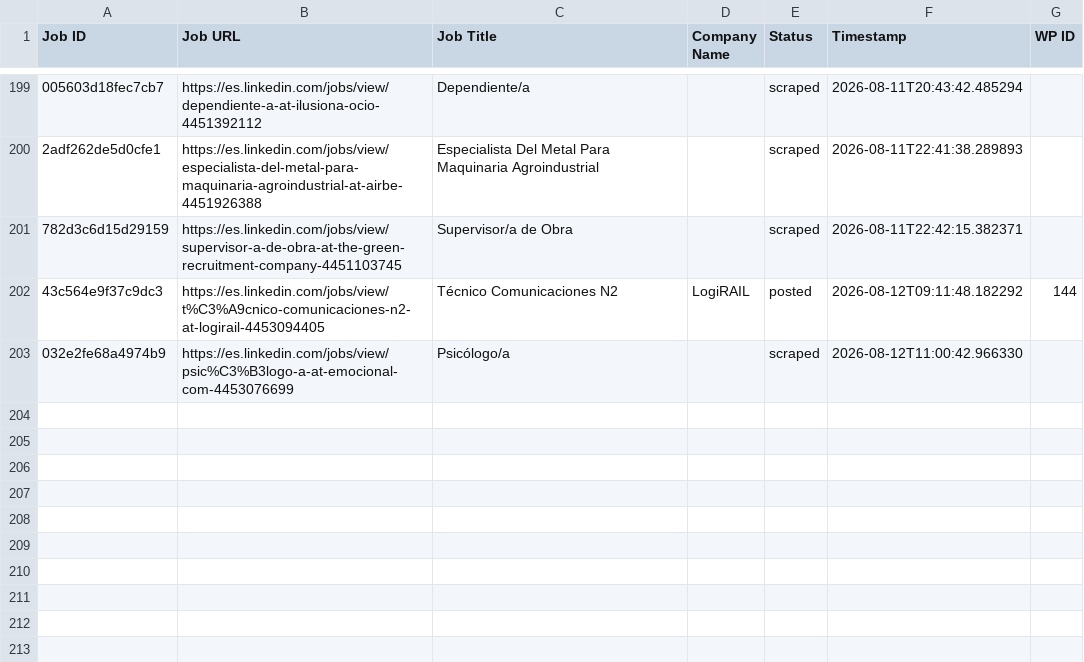
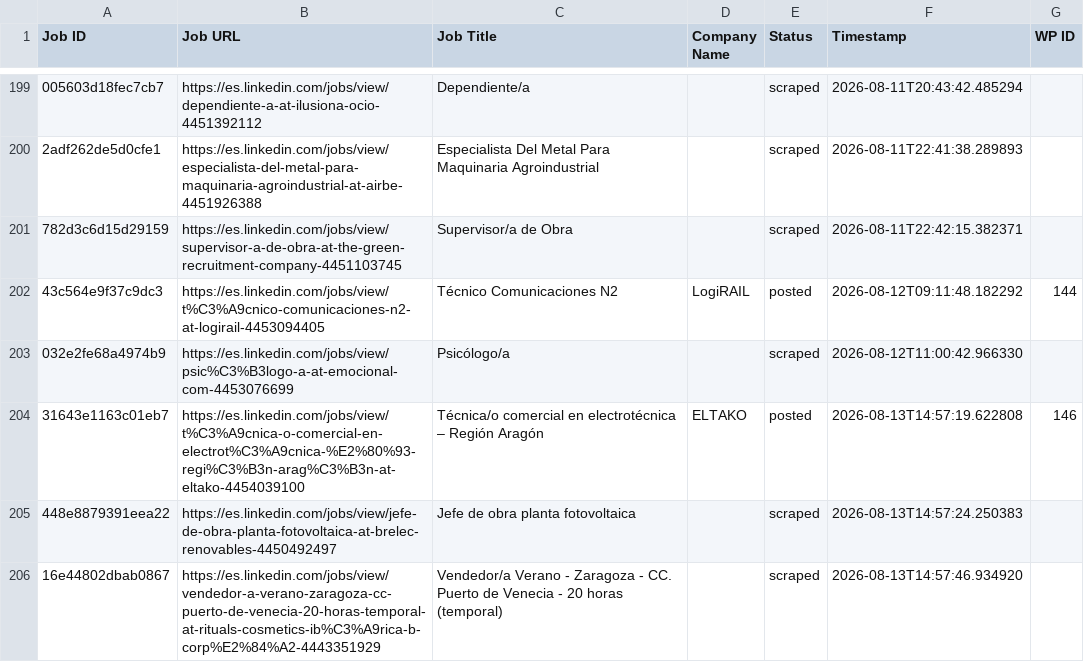
Before and after one commit to innovationinc2000/ad, a CSV file: processed_jobs.csv, drawn as a sheet; only a part is shown, gaps mark what is left out; the diff names each change by its address in the sheet, - before the commit and + after, or states it on an @@ line.

```diff
--- a/processed_jobs.csv
+++ b/processed_jobs.csv
+row 204: 31643e1163c01eb7 | https://es.linkedin.com/jobs/view/t%C3%A9cnica-o-comercial-en-electrot%C3%A9cnica-%E2%80%93-regi%C3%B3n-arag%C3%B3n-at-eltako-4454039100 | Técnica/o comercial en electrotécnica – Región Aragón | ELTAKO | posted | 2026-08-13T14:57:19.622808 | 146
+row 205: 448e8879391eea22 | https://es.linkedin.com/jobs/view/jefe-de-obra-planta-fotovoltaica-at-brelec-renovables-4450492497 | Jefe de obra planta fotovoltaica |  | scraped | 2026-08-13T14:57:24.250383
+row 206: 16e44802dbab0867 | https://es.linkedin.com/jobs/view/vendedor-a-verano-zaragoza-cc-puerto-de-venecia-20-horas-temporal-at-rituals-cosmetics-ib%C3%A9rica-b-corp%E2%84%A2-4443351929 | Vendedor/a Verano - Zaragoza - CC. Puerto de Venecia - 20 horas (temporal) |  | scraped | 2026-08-13T14:57:46.934920
```
